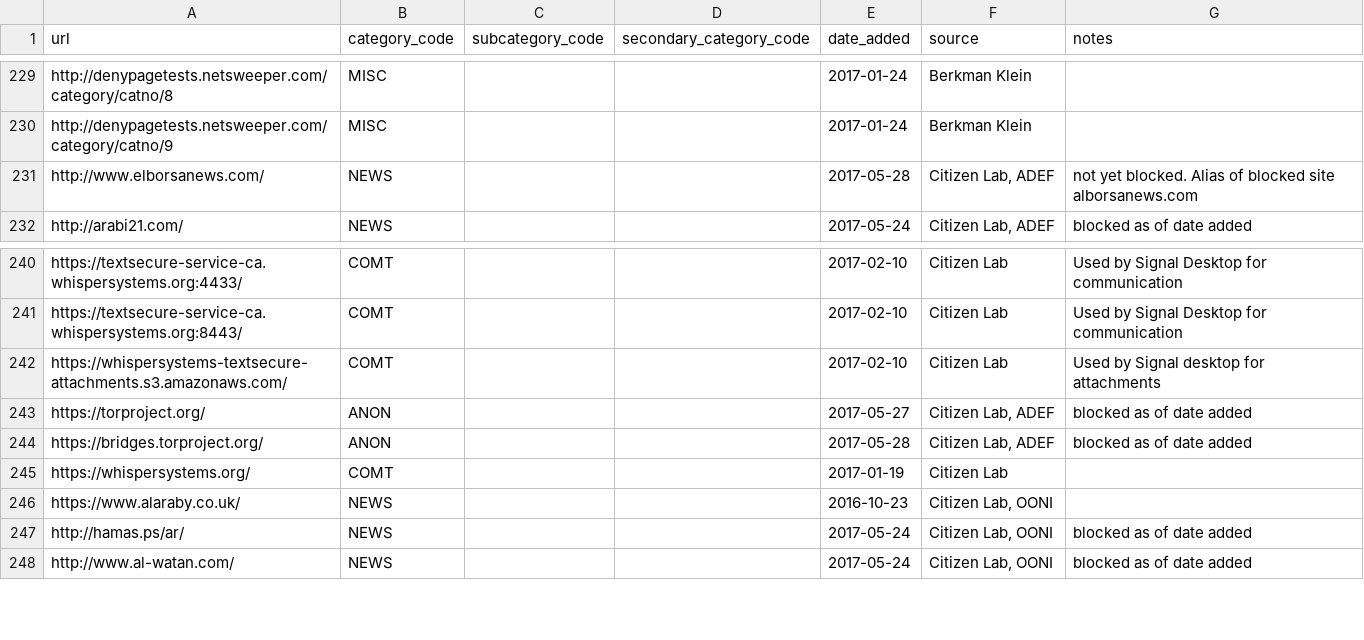
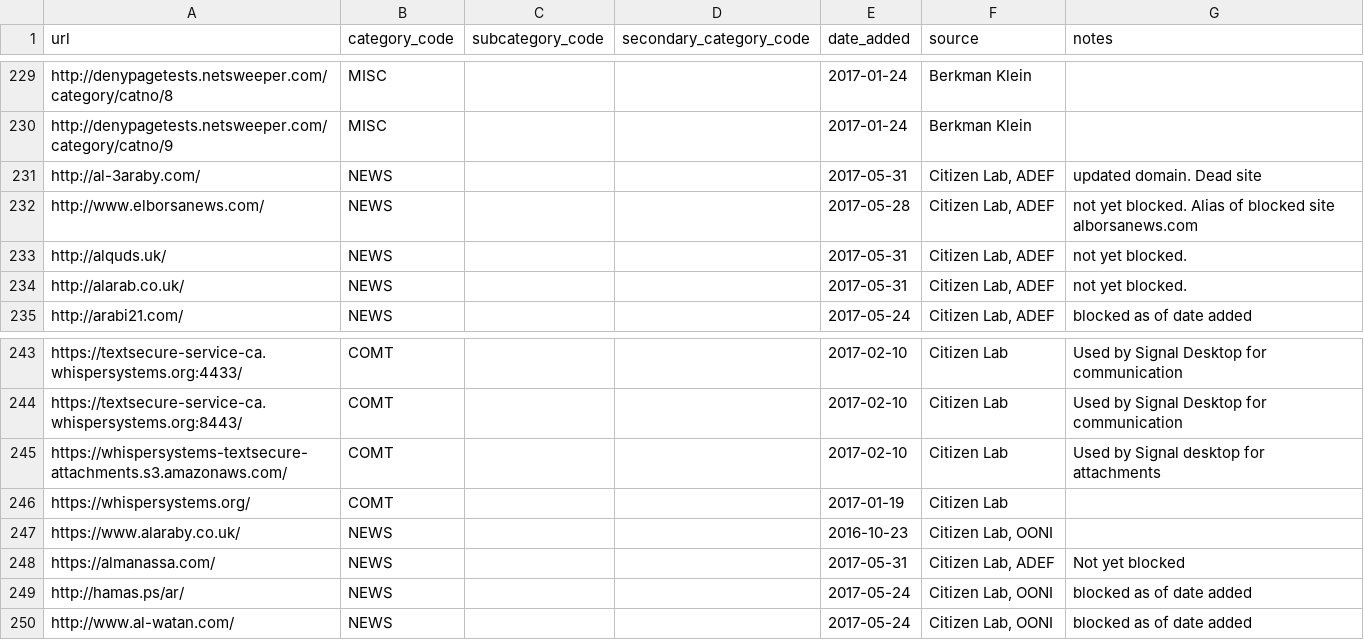
Before and after one commit to berkmancenter/url-lists, a CSV file: lists/eg.csv, drawn as a sheet; only a part is shown, gaps mark what is left out.

```diff
--- a/lists/eg.csv
+++ b/lists/eg.csv
@@ -230,3 +230,6 @@ http://denypagetests.netsweeper.com/category/catno/8,MISC,,,2017-01-24,Berkman K
 http://denypagetests.netsweeper.com/category/catno/9,MISC,,,2017-01-24,Berkman Klein,
+http://al-3araby.com/,NEWS,,,2017-05-31,"Citizen Lab, ADEF",updated domain. Dead site
 http://www.elborsanews.com/,NEWS,,,2017-05-28,"Citizen Lab, ADEF",not yet blocked. Alias of blocked site alborsanews.com
+http://alquds.uk/,NEWS,,,2017-05-31,"Citizen Lab, ADEF",not yet blocked.
+http://alarab.co.uk/,NEWS,,,2017-05-31,"Citizen Lab, ADEF",not yet blocked.
 http://arabi21.com/,NEWS,,,2017-05-24,"Citizen Lab, ADEF",blocked as of date added
@@ -242,6 +245,5 @@ https://textsecure-service-ca.whispersystems.org:8443/,COMT,,,2017-02-10,Citizen
 https://whispersystems-textsecure-attachments.s3.amazonaws.com/,COMT,,,2017-02-10,Citizen Lab,Used by Signal desktop for attachments
-https://torproject.org/,ANON,,,2017-05-27,"Citizen Lab, ADEF",blocked as of date added
-https://bridges.torproject.org/,ANON,,,2017-05-28,"Citizen Lab, ADEF",blocked as of date added
 https://whispersystems.org/,COMT,,,2017-01-19,Citizen Lab,
 https://www.alaraby.co.uk/,NEWS,,,2016-10-23,"Citizen Lab, OONI",
+https://almanassa.com/,NEWS,,,2017-05-31,"Citizen Lab, ADEF",Not yet blocked
 http://hamas.ps/ar/,NEWS,,,2017-05-24,"Citizen Lab, OONI",blocked as of date added
```
Also changed, not shown: lists/global.csv, 1 other file.
